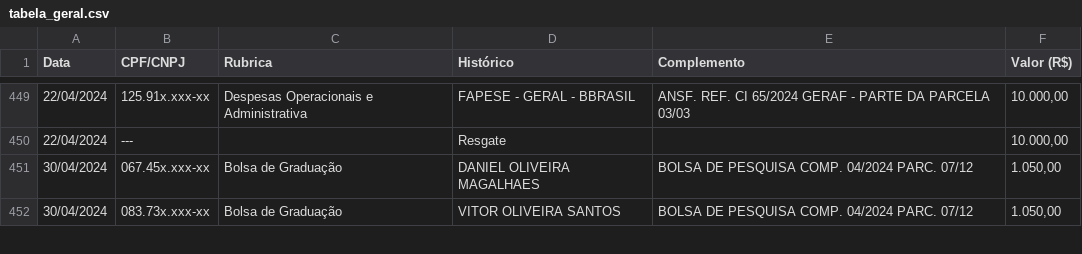
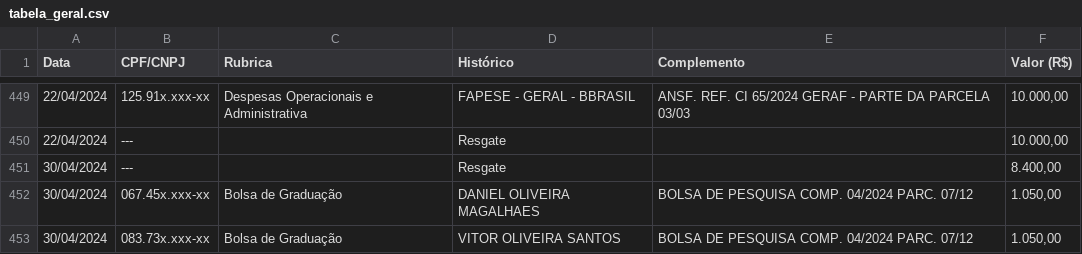
Before and after one commit to cafecomdados/fapese, a CSV file: data/tabela_geral.csv, drawn as a sheet; only a part is shown, gaps mark what is left out.

```diff
--- a/data/tabela_geral.csv
+++ b/data/tabela_geral.csv
@@ -450,2 +450,3 @@
 "22/04/2024","---","","Resgate","","10.000,00"
+"30/04/2024","---","","Resgate","","8.400,00"
 "30/04/2024","067.45x.xxx-xx","Bolsa de Graduação","DANIEL OLIVEIRA MAGALHAES","BOLSA DE PESQUISA COMP. 04/2024 PARC. 07/12","1.050,00"
```
Also changed, not shown: data/ultimos_lancamentos.csv.
